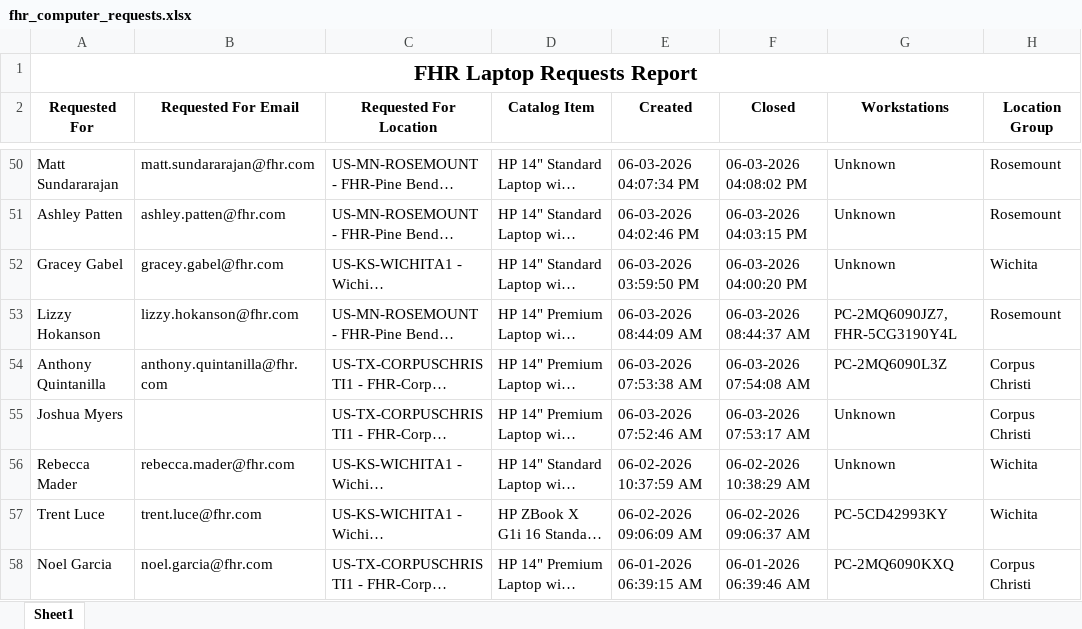
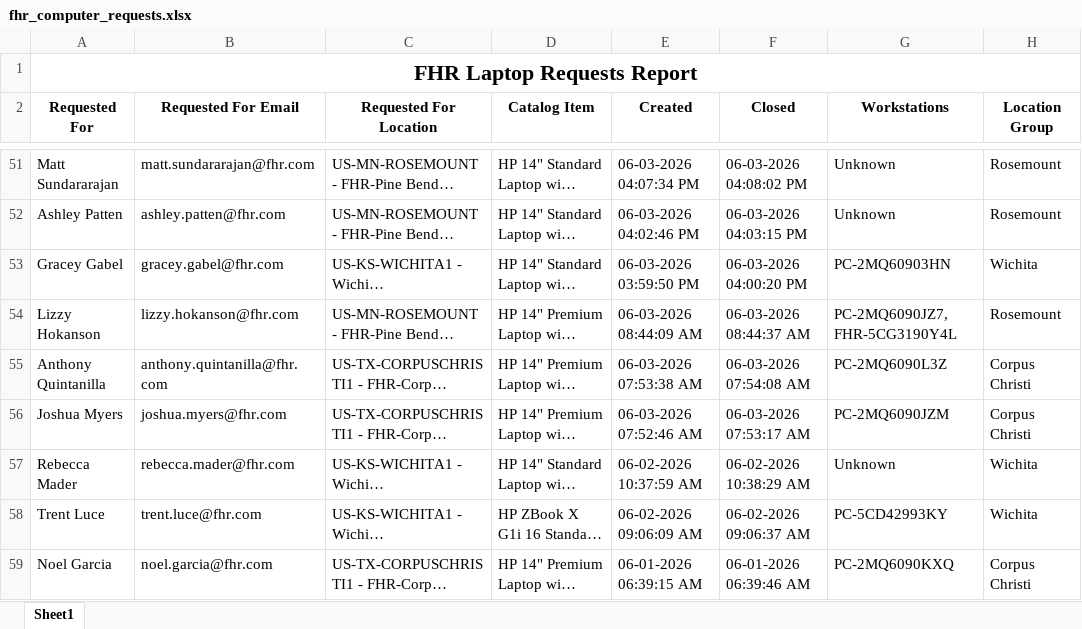
Before and after one commit to ellis-massey-FHR/fhr-device-audit, an Excel workbook: output/fhr_computer_requests.xlsx, sheet Sheet1, drawn as a sheet; only a part is shown, gaps mark what is left out; long unchanged cells end in …; values as stored, in another font and other column widths than the file's, no borders; charts and pictures not drawn; addresses are those after the commit; the diff covers the shown part only; the diff names each change by its address in the sheet, - before the commit and + after, or states it on an @@ line.

```diff
--- a/output/fhr_computer_requests.xlsx (sheet Sheet1)
+++ b/output/fhr_computer_requests.xlsx (sheet Sheet1)
-G53 (Workstations): Unknown
+G53 (Workstations): PC-2MQ60903HN
-B56 (Requested For Email): (empty)
+B56 (Requested For Email): joshua.myers@fhr.com
-G56 (Workstations): Unknown
+G56 (Workstations): PC-2MQ6090JZM
```
Also changed, not shown: 1 added row, 8 removed rows and 27 edited cells elsewhere in this sheet, charts or pictures.
